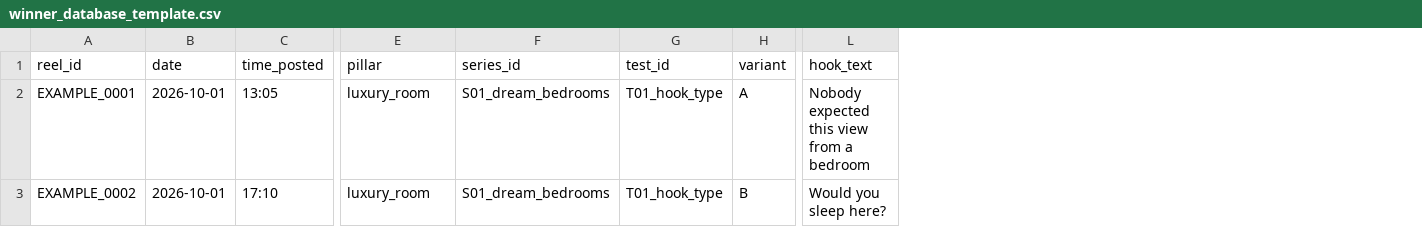
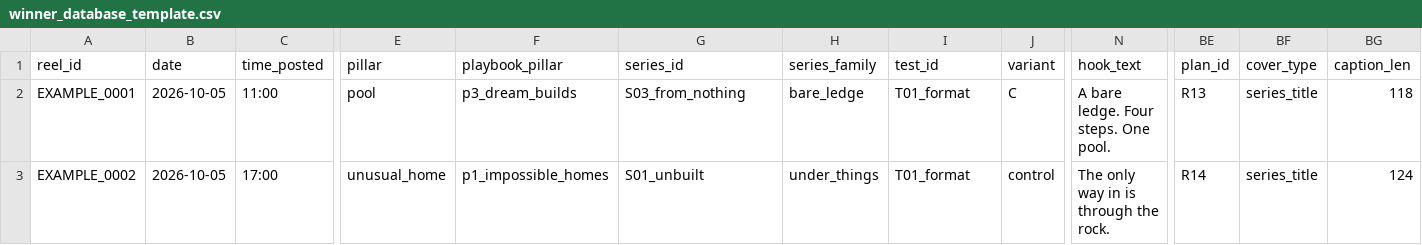
Before and after one commit to alexhahn196/Test-Pr-fung-, a CSV file: instagram-interior-research/data/winner_database_template.csv, drawn as a sheet; only a part is shown, gaps mark what is left out; addresses are those after the commit; the diff covers the shown part only; the diff names each change by its address in the sheet, - before the commit and + after, or states it on an @@ line.

```diff
--- a/instagram-interior-research/data/winner_database_template.csv
+++ b/instagram-interior-research/data/winner_database_template.csv
+column F (playbook_pillar), rows 2-3: p3_dream_builds | p1_impossible_homes
+column H (series_family), rows 2-3: bare_ledge | under_things
+column BE (plan_id), rows 2-3: R13 | R14
+column BF (cover_type), rows 2-3: series_title | series_title
+column BG (caption_len), rows 2-3: 118 | 124
-B2:B3 (date): 2026-10-01
+B2:B3 (date): 2026-10-05
-C2 (time_posted): 13:05
+C2 (time_posted): 11:00
-E2 (pillar): luxury_room
+E2 (pillar): pool
-G2 (series_id): S01_dream_bedrooms
+G2 (series_id): S03_from_nothing
-I2:I3 (test_id): T01_hook_type
+I2:I3 (test_id): T01_format
-J2 (variant): A
+J2 (variant): C
-N2 (hook_text): Nobody expected this view from a bedroom
+N2 (hook_text): A bare ledge. Four steps. One pool.
-C3 (time_posted): 17:10
+C3 (time_posted): 17:00
-E3 (pillar): luxury_room
+E3 (pillar): unusual_home
-G3 (series_id): S01_dream_bedrooms
+G3 (series_id): S01_unbuilt
-J3 (variant): B
+J3 (variant): control
-N3 (hook_text): Would you sleep here?
+N3 (hook_text): The only way in is through the rock.
```
Also changed, not shown: 91 edited cells elsewhere in this file, instagram-interior-research/data/monitor/inspiration_board.csv, 24 other files.
